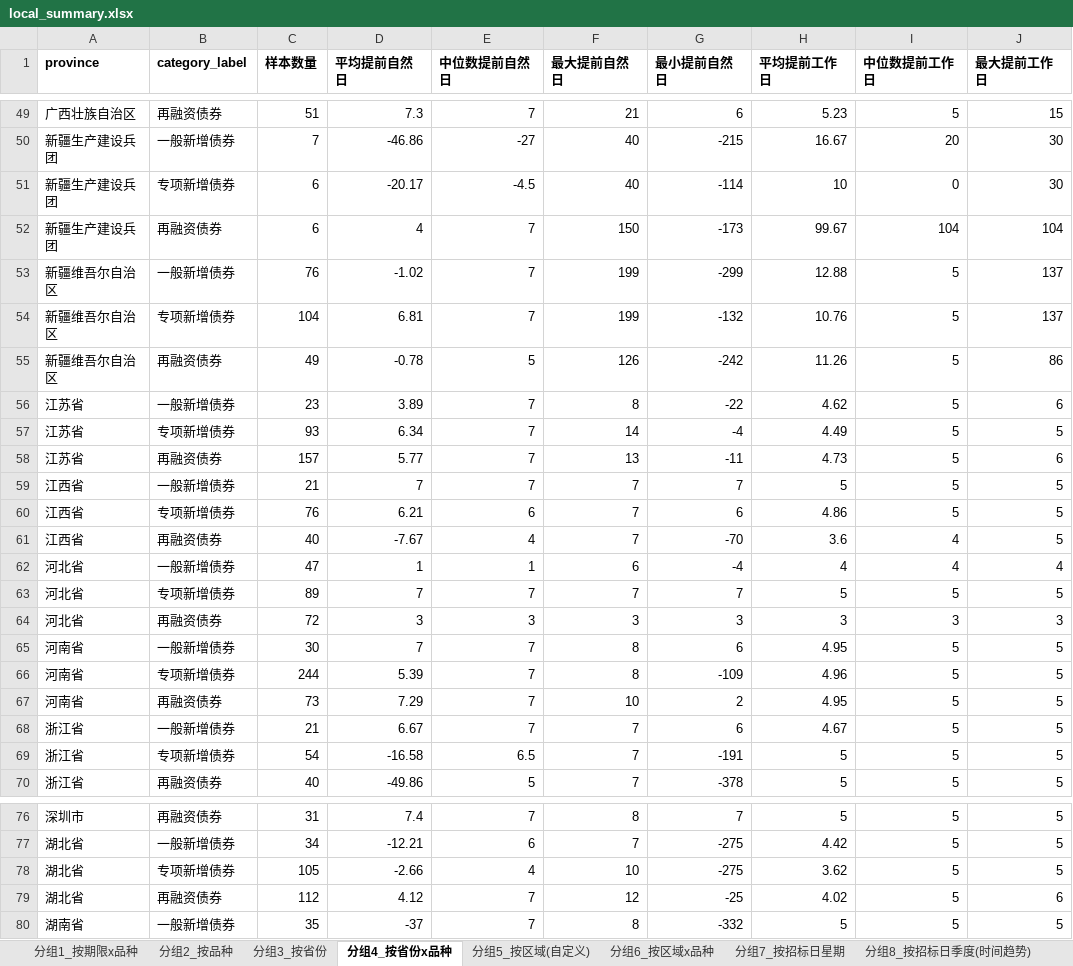
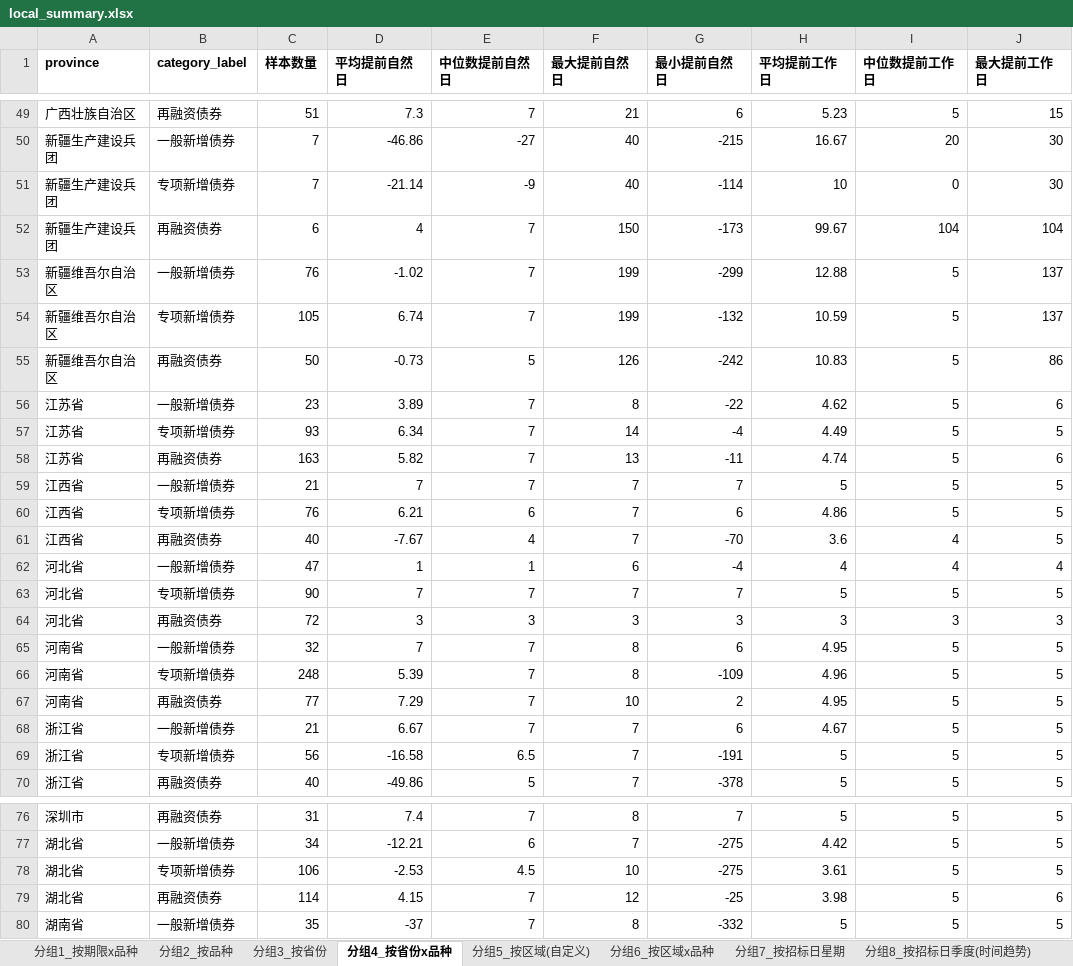
Before and after one commit to fletcherfeng1919-wq/local-bond-announcements, an Excel workbook: output/local_summary.xlsx, sheet 分组4_按省份x品种, drawn as a sheet; only a part is shown, gaps mark what is left out; values as stored, in another font and other column widths than the file's, no borders; the diff covers the shown part only; the diff names each change by its address in the sheet, - before the commit and + after, or states it on an @@ line.

```diff
--- a/output/local_summary.xlsx (sheet 分组4_按省份x品种)
+++ b/output/local_summary.xlsx (sheet 分组4_按省份x品种)
-C51 (样本数量): 6
+C51 (样本数量): 7
-D51 (平均提前自然日): -20.17
+D51 (平均提前自然日): -21.14
-E51 (中位数提前自然日): -4.5
+E51 (中位数提前自然日): -9
-C54 (样本数量): 104
+C54 (样本数量): 105
-D54 (平均提前自然日): 6.81
+D54 (平均提前自然日): 6.74
-H54 (平均提前工作日): 10.76
+H54 (平均提前工作日): 10.59
-C55 (样本数量): 49
+C55 (样本数量): 50
-D55 (平均提前自然日): -0.78
+D55 (平均提前自然日): -0.73
-H55 (平均提前工作日): 11.26
+H55 (平均提前工作日): 10.83
-C58 (样本数量): 157
+C58 (样本数量): 163
-D58 (平均提前自然日): 5.77
+D58 (平均提前自然日): 5.82
-H58 (平均提前工作日): 4.73
+H58 (平均提前工作日): 4.74
-C63 (样本数量): 89
+C63 (样本数量): 90
-C65 (样本数量): 30
+C65 (样本数量): 32
-C66 (样本数量): 244
+C66 (样本数量): 248
-C67 (样本数量): 73
+C67 (样本数量): 77
-C69 (样本数量): 54
+C69 (样本数量): 56
-C78 (样本数量): 105
+C78 (样本数量): 106
-D78 (平均提前自然日): -2.66
+D78 (平均提前自然日): -2.53
-E78 (中位数提前自然日): 4
+E78 (中位数提前自然日): 4.5
-H78 (平均提前工作日): 3.62
+H78 (平均提前工作日): 3.61
-C79 (样本数量): 112
+C79 (样本数量): 114
-D79 (平均提前自然日): 4.12
+D79 (平均提前自然日): 4.15
-H79 (平均提前工作日): 4.02
+H79 (平均提前工作日): 3.98
```
Also changed, not shown: 20 edited cells elsewhere in this sheet, sheet 异常值_工作日间隔小于5天, sheet 分组3_按省份, sheet 月度季度计划前置周期, sheet 分组6_按区域x品种, sheet 分组7_按招标日星期, sheet 分组8_按招标日季度(时间趋势), 3 more sheets, 12 other files.
